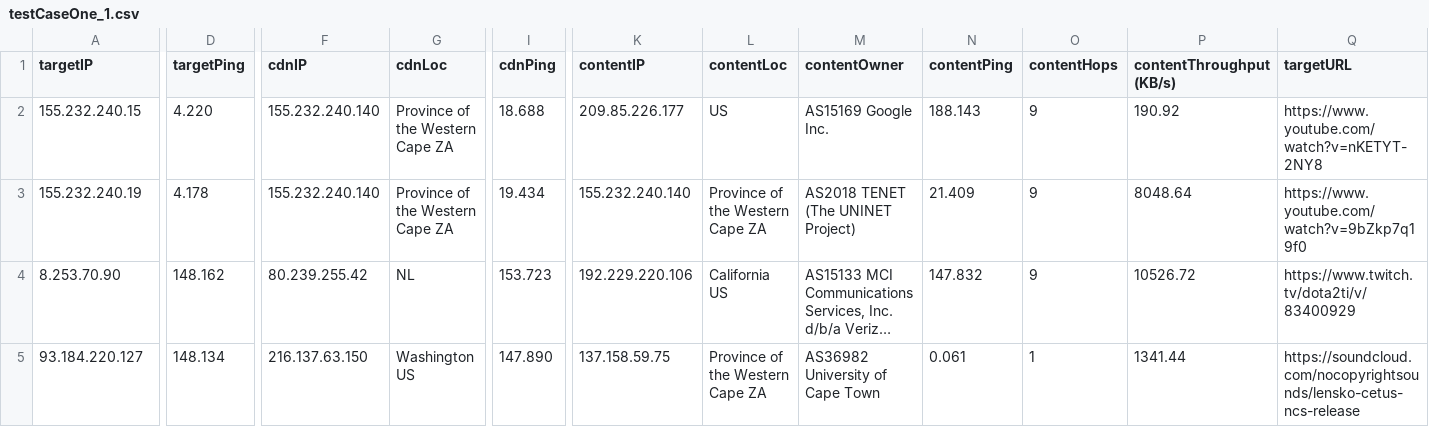
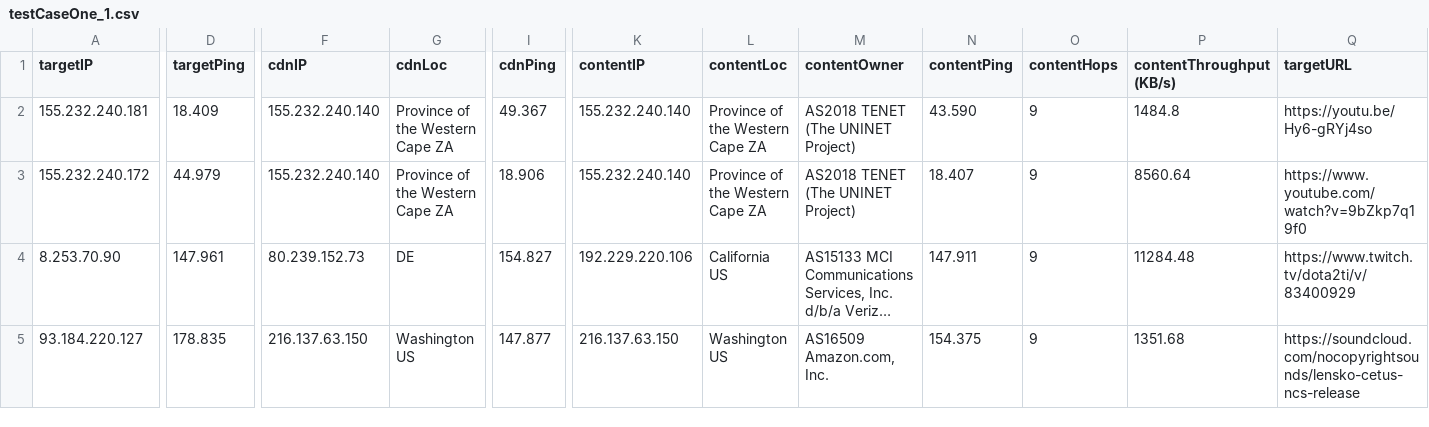
Before and after one commit to jacquesh/CDNPerf, a CSV file: ResultData/UCT_Tests/testCaseOne_1.csv, drawn as a sheet; only a part is shown, gaps mark what is left out; long unchanged cells end in …; the diff covers the shown part only; the diff names each change by its address in the sheet, - before the commit and + after, or states it on an @@ line.

```diff
--- a/ResultData/UCT_Tests/testCaseOne_1.csv
+++ b/ResultData/UCT_Tests/testCaseOne_1.csv
-A2 (targetIP): 155.232.240.15
+A2 (targetIP): 155.232.240.181
-D2 (targetPing): 4.220
+D2 (targetPing): 18.409
-I2 (cdnPing): 18.688
+I2 (cdnPing): 49.367
-K2 (contentIP): 209.85.226.177
+K2 (contentIP): 155.232.240.140
-L2 (contentLoc): US
+L2 (contentLoc): Province of the Western Cape ZA
-M2 (contentOwner): AS15169 Google Inc.
+M2 (contentOwner): AS2018 TENET (The UNINET Project)
-N2 (contentPing): 188.143
+N2 (contentPing): 43.590
-P2 (contentThroughput(KB/s)): 190.92
+P2 (contentThroughput(KB/s)): 1484.8
-Q2 (targetURL): https://www.youtube.com/watch?v=nKETYT-2NY8
+Q2 (targetURL): https://youtu.be/Hy6-gRYj4so
-A3 (targetIP): 155.232.240.19
+A3 (targetIP): 155.232.240.172
-D3 (targetPing): 4.178
+D3 (targetPing): 44.979
-I3 (cdnPing): 19.434
+I3 (cdnPing): 18.906
-N3 (contentPing): 21.409
+N3 (contentPing): 18.407
-P3 (contentThroughput(KB/s)): 8048.64
+P3 (contentThroughput(KB/s)): 8560.64
-D4 (targetPing): 148.162
+D4 (targetPing): 147.961
-F4 (cdnIP): 80.239.255.42
+F4 (cdnIP): 80.239.152.73
-G4 (cdnLoc): NL
+G4 (cdnLoc): DE
-I4 (cdnPing): 153.723
+I4 (cdnPing): 154.827
-N4 (contentPing): 147.832
+N4 (contentPing): 147.911
-P4 (contentThroughput(KB/s)): 10526.72
+P4 (contentThroughput(KB/s)): 11284.48
-D5 (targetPing): 148.134
+D5 (targetPing): 178.835
-I5 (cdnPing): 147.890
+I5 (cdnPing): 147.877
-K5 (contentIP): 137.158.59.75
+K5 (contentIP): 216.137.63.150
-L5 (contentLoc): Province of the Western Cape ZA
+L5 (contentLoc): Washington US
-M5 (contentOwner): AS36982 University of Cape Town
+M5 (contentOwner): AS16509 Amazon.com, Inc.
-N5 (contentPing): 0.061
+N5 (contentPing): 154.375
-O5 (contentHops): 1
+O5 (contentHops): 9
-P5 (contentThroughput(KB/s)): 1341.44
+P5 (contentThroughput(KB/s)): 1351.68
```
Also changed, not shown: 50 edited cells elsewhere in this file, ResultData/UCT_Tests/testCaseOne_2.csv, 2 other files.
